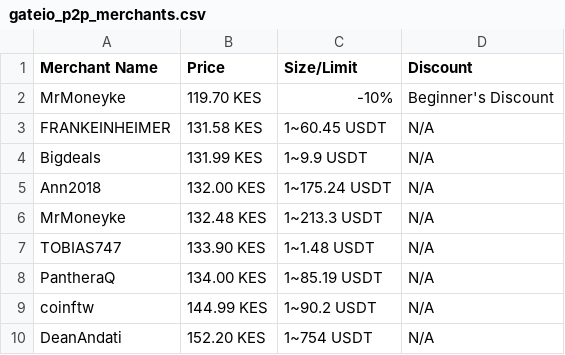
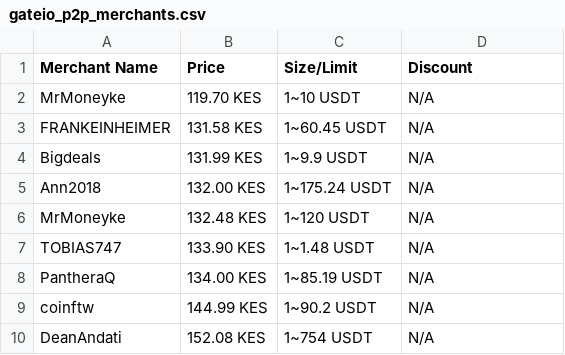
Before and after one commit to salaamdev/gateio-p2p-scraper, a CSV file: data/gateio_p2p_merchants.csv, drawn as a sheet.

Commit message:
add: introduce filtered merchants data in CSV and JSON formats; update existing merchant details

```diff
--- a/data/gateio_p2p_merchants.csv
+++ b/data/gateio_p2p_merchants.csv
@@ -1,3 +1,3 @@
 Merchant Name,Price,Size/Limit,Discount
-"MrMoneyke","119.70 KES","-10%","Beginner's Discount"
+"MrMoneyke","119.70 KES","1~10 USDT","N/A"
 "FRANKEINHEIMER","131.58 KES","1~60.45 USDT","N/A"
@@ -5,3 +5,3 @@ Merchant Name,Price,Size/Limit,Discount
 "Ann2018","132.00 KES","1~175.24 USDT","N/A"
-"MrMoneyke","132.48 KES","1~213.3 USDT","N/A"
+"MrMoneyke","132.48 KES","1~120 USDT","N/A"
 "TOBIAS747","133.90 KES","1~1.48 USDT","N/A"
@@ -9,2 +9,2 @@ Merchant Name,Price,Size/Limit,Discount
 "coinftw","144.99 KES","1~90.2 USDT","N/A"
-"DeanAndati","152.20 KES","1~754 USDT","N/A"
+"DeanAndati","152.08 KES","1~754 USDT","N/A"
```
Also changed, not shown: 3 other files.
